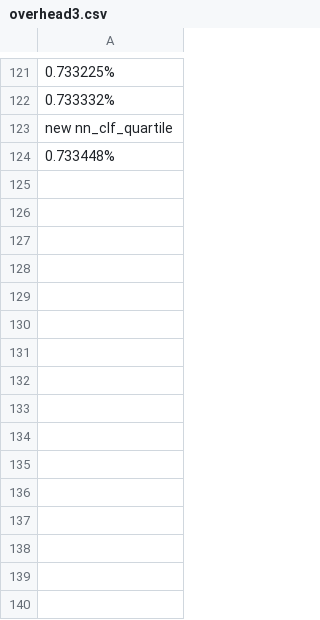
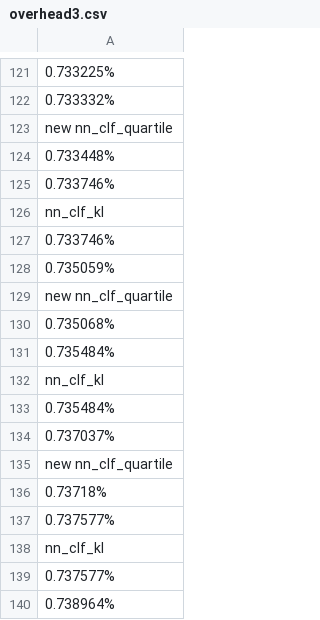
Before and after one commit to rannnayy/continuous-training, a CSV file: design/module/fine-grained/overhead3.csv, drawn as a sheet; only a part is shown, gaps mark what is left out; the diff names each change by its address in the sheet, - before the commit and + after, or states it on an @@ line.

```diff
--- a/design/module/fine-grained/overhead3.csv
+++ b/design/module/fine-grained/overhead3.csv
+row 125: 0.733746%
+row 126: nn_clf_kl
+row 127: 0.733746%
+row 128: 0.735059%
+row 129: new nn_clf_quartile
+row 130: 0.735068%
+row 131: 0.735484%
+row 132: nn_clf_kl
+row 133: 0.735484%
+row 134: 0.737037%
+row 135: new nn_clf_quartile
+row 136: 0.73718%
+row 137: 0.737577%
+row 138: nn_clf_kl
+row 139: 0.737577%
+row 140: 0.738964%
```
Also changed, not shown: design/module/fine-grained/overhead2.csv, design/module/fine-grained/overhead4.csv, 10 other files.
